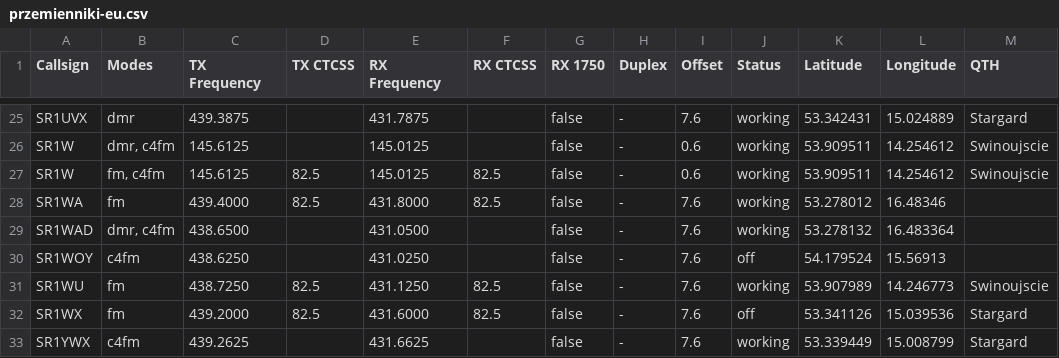
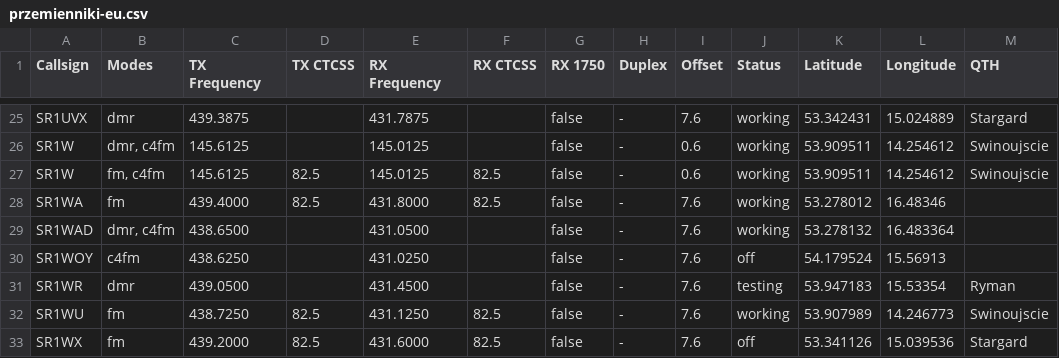
Before and after one commit to stefopl/repeaters-backup, a CSV file: backup/przemienniki-eu/CSV_Export/przemienniki-eu.csv, drawn as a sheet; only a part is shown, gaps mark what is left out; the shorter side is filled out with more unchanged rows; the diff names each change by its address in the sheet, - before the commit and + after, or states it on an @@ line.

```diff
--- a/backup/przemienniki-eu/CSV_Export/przemienniki-eu.csv
+++ b/backup/przemienniki-eu/CSV_Export/przemienniki-eu.csv
+row 31: SR1WR | dmr | 439.0500 |  | 431.4500 |  | false | - | 7.6 | testing | 53.947183 | 15.53354 | Ryman
```
Also changed, not shown: backup/przemienniki-eu/CHIRP_CSV_Format/przemienniki-eu-chirp.csv, 6 other files.
